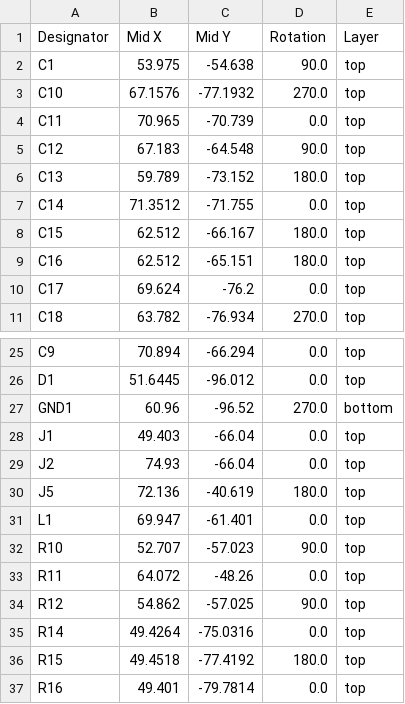
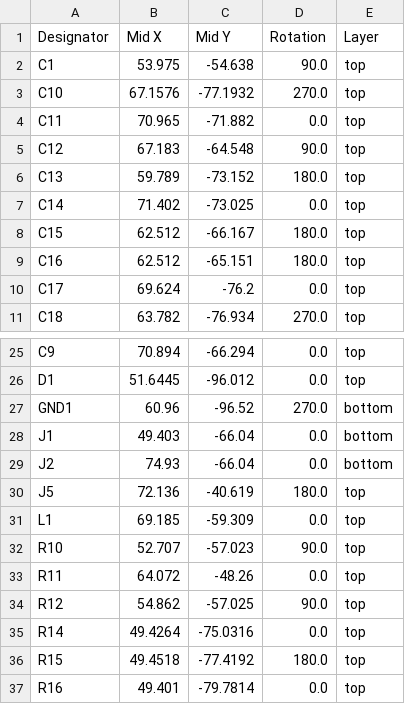
Before and after one commit to bread-modular/bread-modular, a CSV file: modules/16bit/production/positions.csv, drawn as a sheet; only a part is shown, gaps mark what is left out.

```diff
--- a/modules/16bit/production/positions.csv
+++ b/modules/16bit/production/positions.csv
@@ -3,6 +3,6 @@ C1,53.975,-54.638,90.0,top
 C10,67.1576,-77.1932,270.0,top
-C11,70.965,-70.739,0.0,top
+C11,70.965,-71.882,0.0,top
 C12,67.183,-64.548,90.0,top
 C13,59.789,-73.152,180.0,top
-C14,71.3512,-71.755,0.0,top
+C14,71.402,-73.025,0.0,top
 C15,62.512,-66.167,180.0,top
@@ -27,6 +27,6 @@ D1,51.6445,-96.012,0.0,top
 GND1,60.96,-96.52,270.0,bottom
-J1,49.403,-66.04,0.0,top
-J2,74.93,-66.04,0.0,top
+J1,49.403,-66.04,0.0,bottom
+J2,74.93,-66.04,0.0,bottom
 J5,72.136,-40.619,180.0,top
-L1,69.947,-61.401,0.0,top
+L1,69.185,-59.309,0.0,top
 R10,52.707,-57.023,90.0,top
```
Also changed, not shown: 5 other files.
